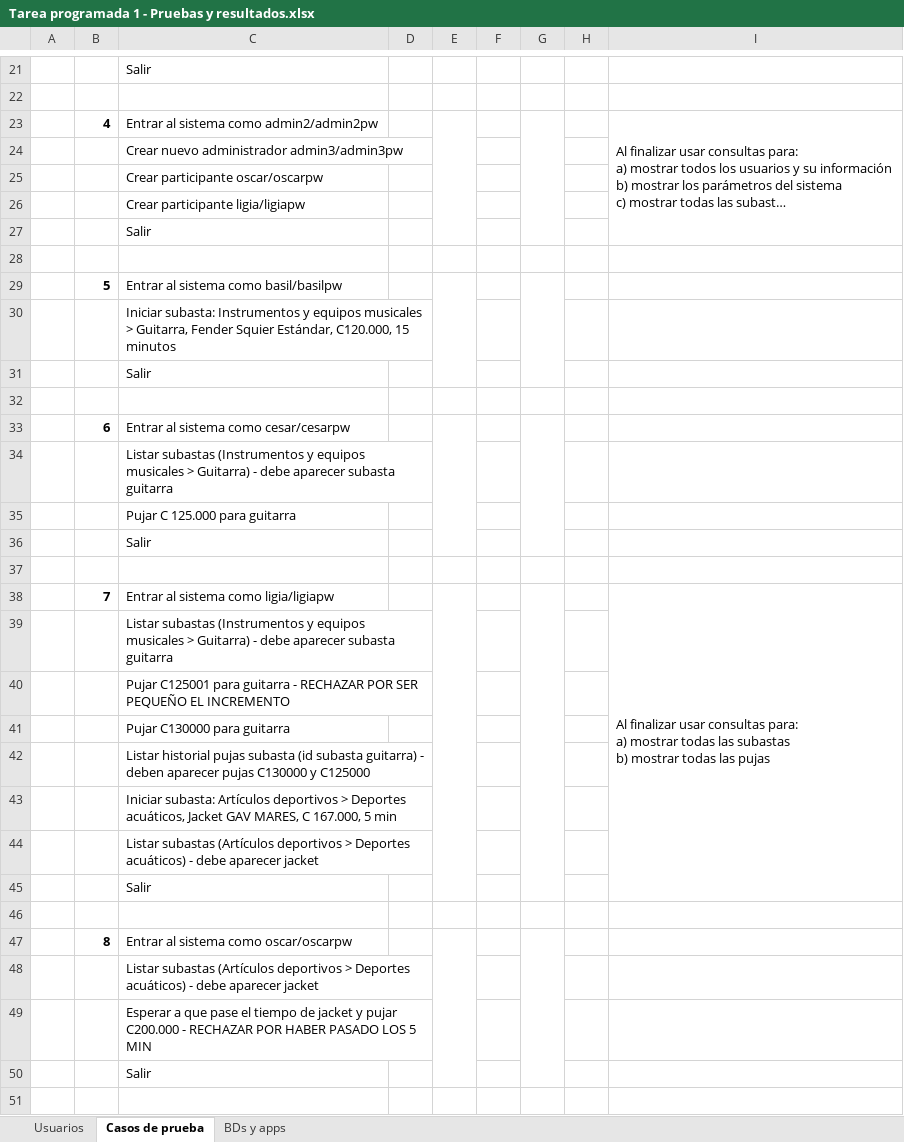
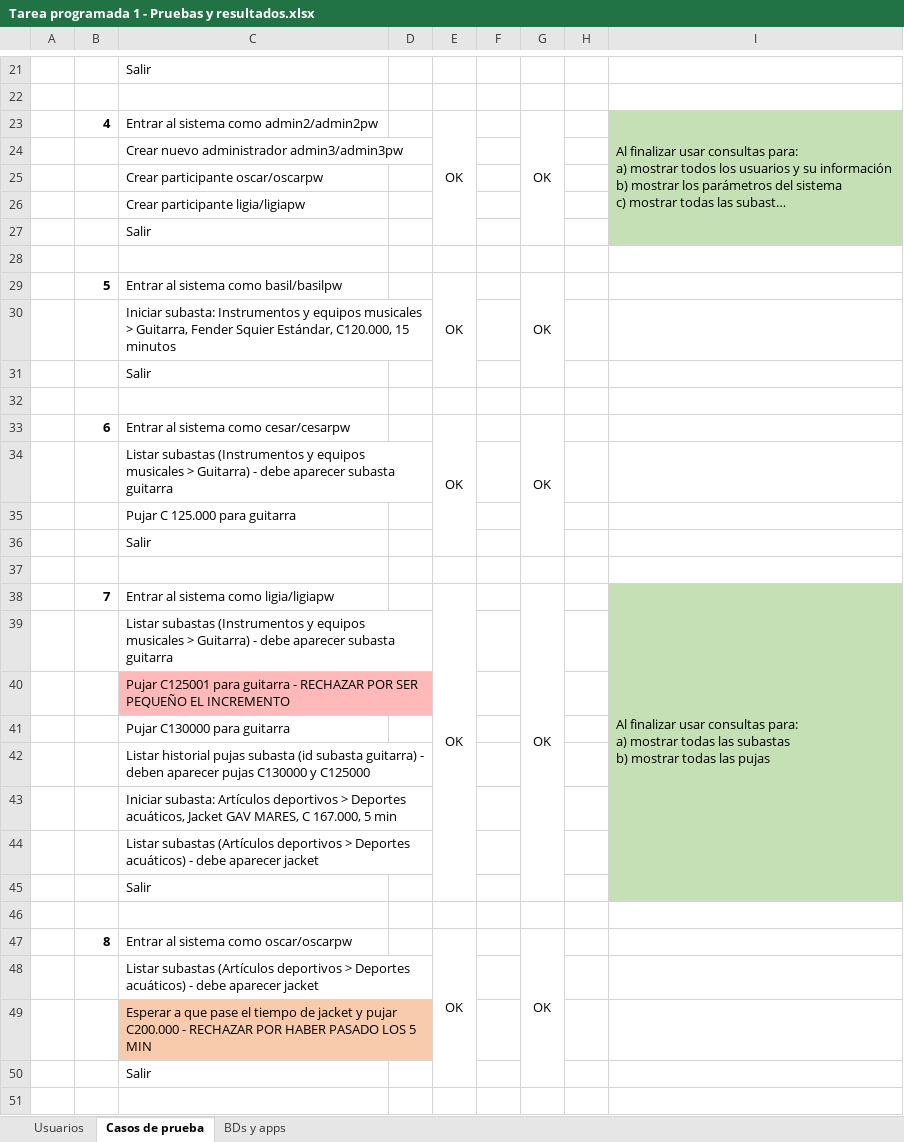
Before and after one commit to ddelgadoJS/BD-AuctionShop, an Excel workbook: Docs/Tarea programada 1 - documentación/Tarea programada 1 - Pruebas y resultados.xlsx, sheet Casos de prueba, drawn as a sheet; only a part is shown, gaps mark what is left out; long unchanged cells end in …; values as stored, in another font and other column widths than the file's, no borders; the diff covers the shown part only; the diff names each change by its address in the sheet, - before the commit and + after, or states it on an @@ line.

```diff
--- a/Docs/Tarea programada 1 - documentación/Tarea programada 1 - Pruebas y resultados.xlsx (sheet Casos de prueba)
+++ b/Docs/Tarea programada 1 - documentación/Tarea programada 1 - Pruebas y resultados.xlsx (sheet Casos de prueba)
-E23: (empty)
+E23: OK
-G23: (empty)
+G23: OK
-I23:I27 fill: none
+I23:I27 fill: #C5E0B4
-E29: (empty)
+E29: OK
-G29: (empty)
+G29: OK
-E33: (empty)
+E33: OK
-G33: (empty)
+G33: OK
-E38: (empty)
+E38: OK
-G38: (empty)
+G38: OK
-I38:I45 fill: none
+I38:I45 fill: #C5E0B4
-C40 fill: none
+C40 fill: #FFB9B9
-E47: (empty)
+E47: OK
-G47: (empty)
+G47: OK
-C49 fill: none
+C49 fill: #F8CBAD
```
Also changed, not shown: 2 added rows, 2 removed rows, 13 edited cells, cell formats and merged cells elsewhere in this sheet, sheet BDs y apps, 36 other files.
